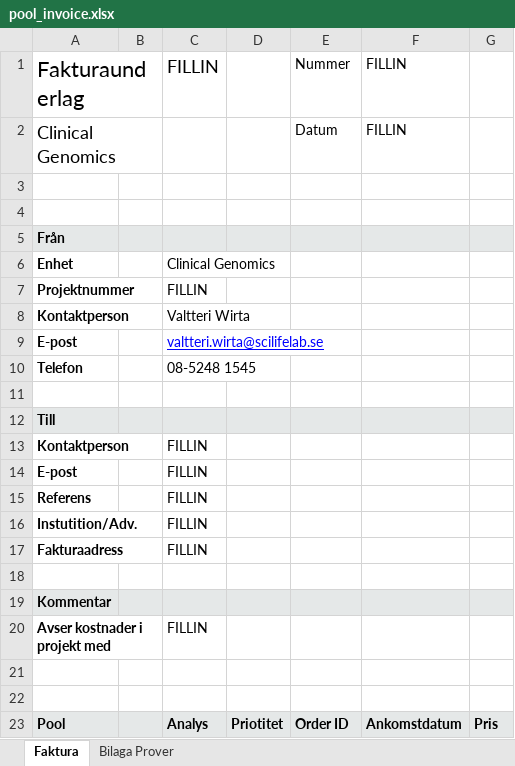
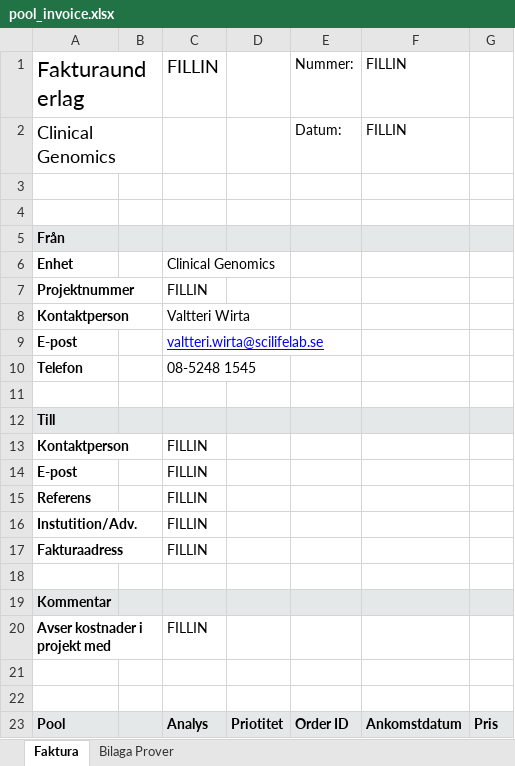
Before and after one commit to Clinical-Genomics/cg, an Excel workbook: cg/apps/invoice/templates/pool_invoice.xlsx, sheet Faktura, drawn as a sheet; values as stored, in another font and other column widths than the file's, no borders; the diff names each change by its address in the sheet, - before the commit and + after, or states it on an @@ line.

```diff
--- a/cg/apps/invoice/templates/pool_invoice.xlsx (sheet Faktura)
+++ b/cg/apps/invoice/templates/pool_invoice.xlsx (sheet Faktura)
-E1: Nummer
+E1: Nummer:
-E2: Datum
+E2: Datum:
```
Also changed, not shown: sheet Bilaga Prover, 1 other file.
